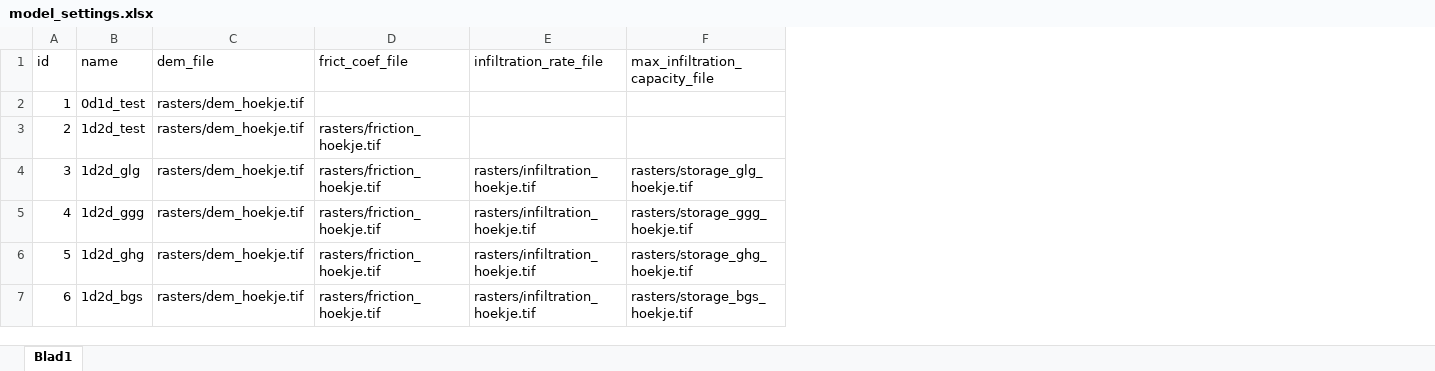
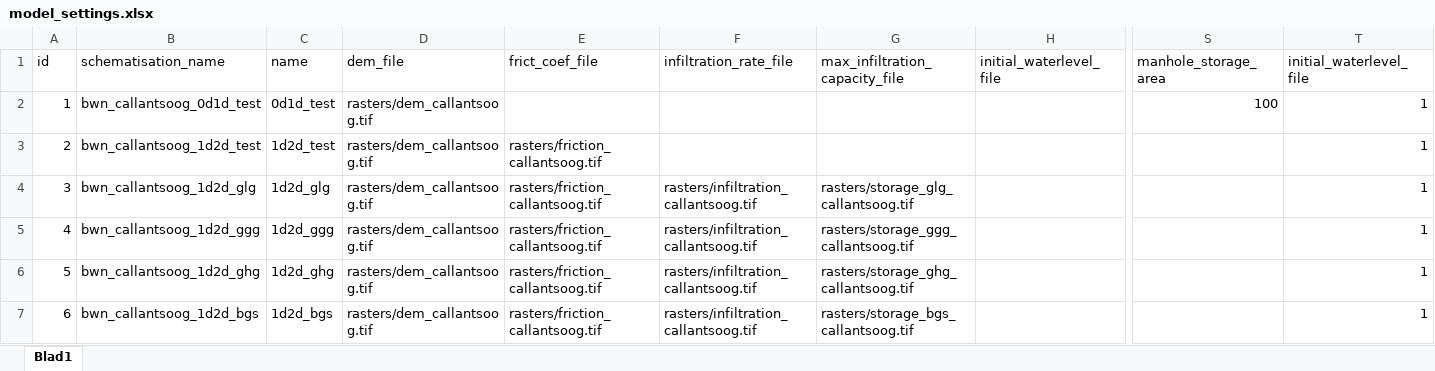
Before and after one commit to threedi/hhnk-threedi-tools, an Excel workbook: hhnk_threedi_tools/resources/model_settings.xlsx, sheet Blad1, drawn as a sheet; only a part is shown, gaps mark what is left out; values as stored, in another font and other column widths than the file's, no borders; addresses are those after the commit; the diff names each change by its address in the sheet, - before the commit and + after, or states it on an @@ line.

Commit message:
Splitter update
- _call_threedi_api toegevoegd voor betere tracing
- organisation UUID als keuzoptie bij uploaden
- model_settings/default aangepast
- revisie management verbeteringen
*lokale split en upload revisie
* sqlite/settings/json worden meegenomen in revisie

```diff
--- a/hhnk_threedi_tools/resources/model_settings.xlsx (sheet Blad1)
+++ b/hhnk_threedi_tools/resources/model_settings.xlsx (sheet Blad1)
+column B (schematisation_name), rows 2-7: bwn_callantsoog_0d1d_test | bwn_callantsoog_1d2d_test | bwn_callantsoog_1d2d_glg | bwn_callantsoog_1d2d_ggg | bwn_callantsoog_1d2d_ghg | bwn_callantsoog_1d2d_bgs
+column H (initial_waterlevel_file), empty
+column S (manhole_storage_area), row 2: 100
+column T (initial_waterlevel_file), rows 2-7: all 1
-D2:D7 (dem_file): rasters/dem_hoekje.tif
+D2:D7 (dem_file): rasters/dem_callantsoog.tif
-E3:E7 (frict_coef_file): rasters/friction_hoekje.tif
+E3:E7 (frict_coef_file): rasters/friction_callantsoog.tif
-F4:F7 (infiltration_rate_file): rasters/infiltration_hoekje.tif
+F4:F7 (infiltration_rate_file): rasters/infiltration_callantsoog.tif
-G4 (max_infiltration_capacity_file): rasters/storage_glg_hoekje.tif
+G4 (max_infiltration_capacity_file): rasters/storage_glg_callantsoog.tif
-G5 (max_infiltration_capacity_file): rasters/storage_ggg_hoekje.tif
+G5 (max_infiltration_capacity_file): rasters/storage_ggg_callantsoog.tif
-G6 (max_infiltration_capacity_file): rasters/storage_ghg_hoekje.tif
+G6 (max_infiltration_capacity_file): rasters/storage_ghg_callantsoog.tif
-G7 (max_infiltration_capacity_file): rasters/storage_bgs_hoekje.tif
+G7 (max_infiltration_capacity_file): rasters/storage_bgs_callantsoog.tif
```
Also changed, not shown: hhnk_threedi_tools/resources/model_settings_default.xlsx, 2 other files.
